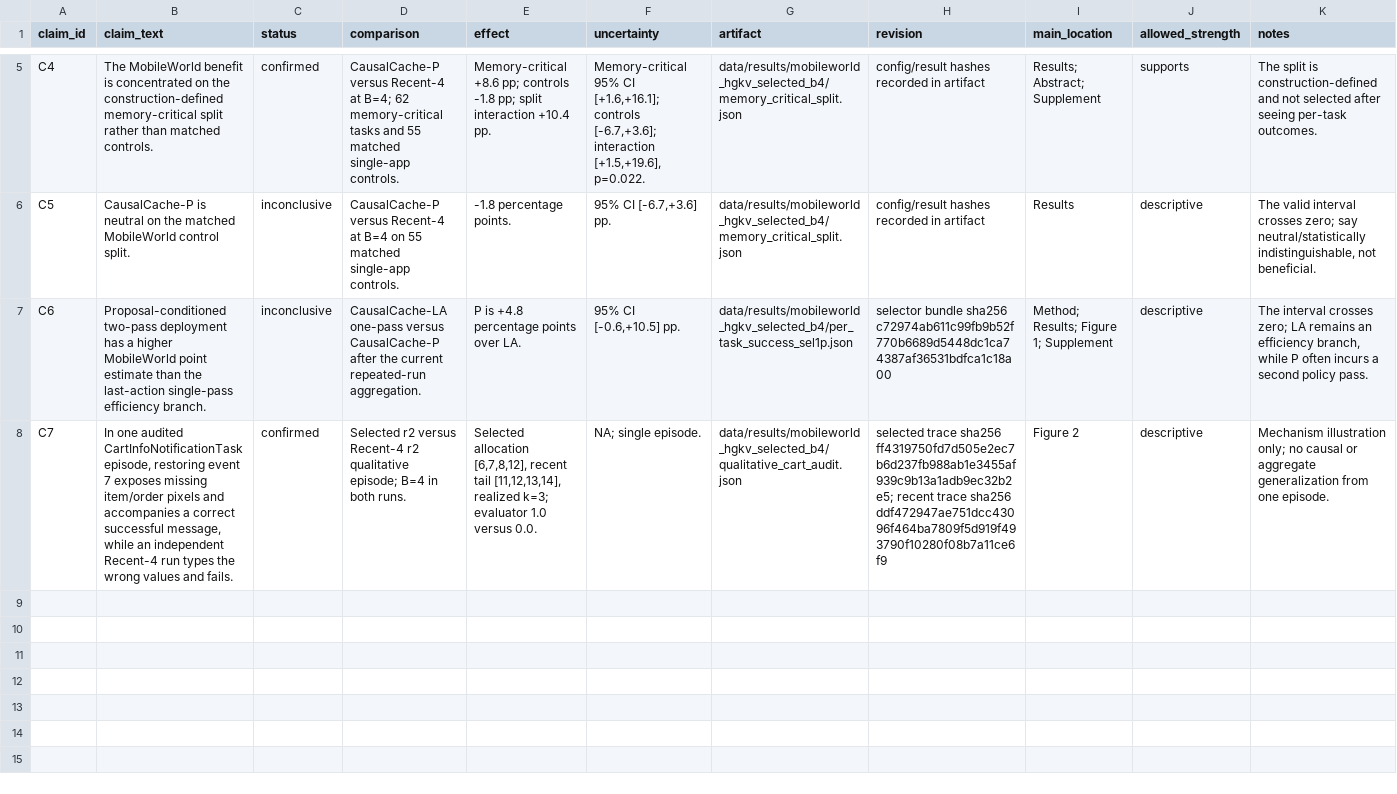
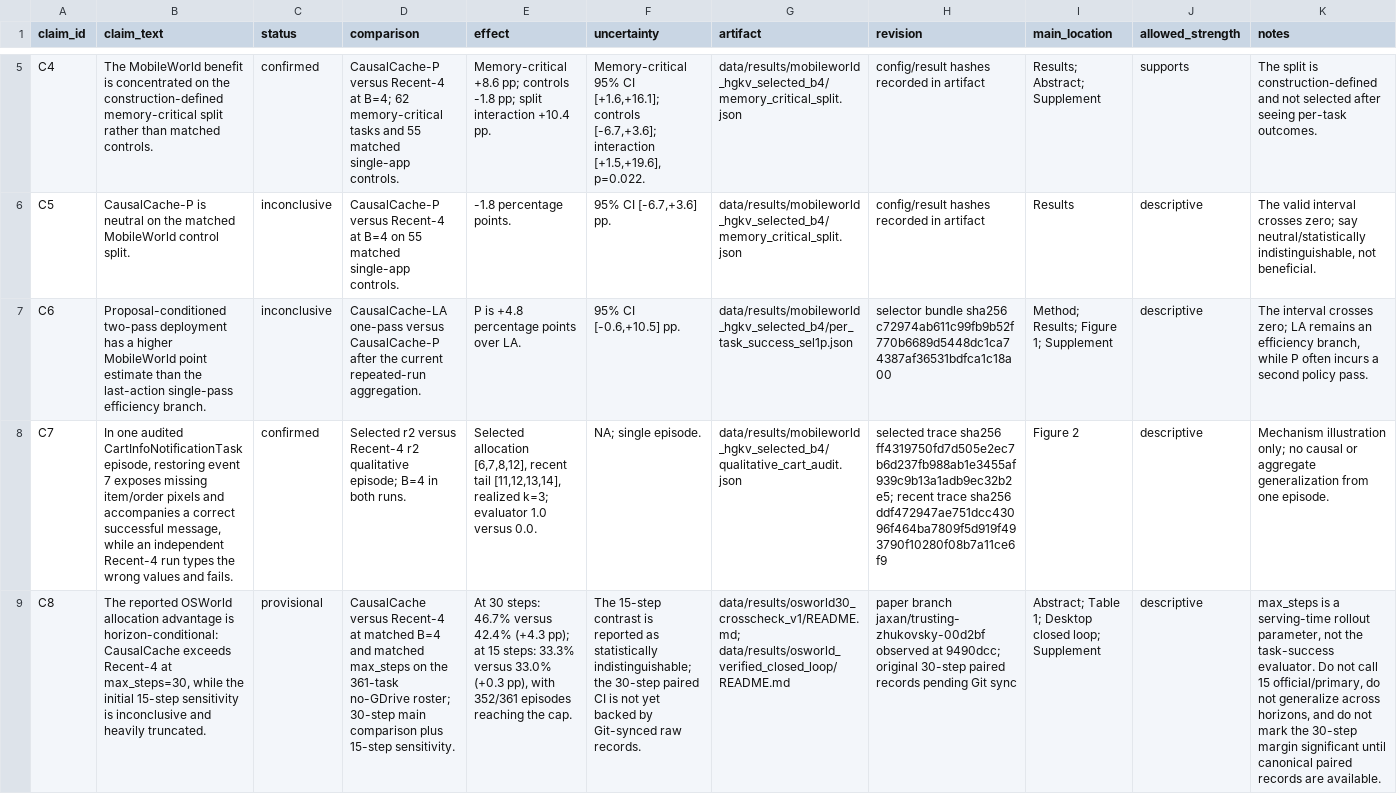
Before and after one commit to luojiaxuan/CausalCache, a TSV file: docs/paper_claim_evidence.tsv, drawn as a sheet; only a part is shown, gaps mark what is left out; the diff names each change by its address in the sheet, - before the commit and + after, or states it on an @@ line.

Commit message:
paper: 纠正 OSWorld 15/30 步口径

```diff
--- a/docs/paper_claim_evidence.tsv
+++ b/docs/paper_claim_evidence.tsv
+row 9: C8 | The reported OSWorld allocation advantage is horizon-conditional: CausalCache exceeds Recent-4 at max_steps=30, while the initial 15-step sensitivity is inconclusive and heavily truncated. | provisional | CausalCache versus Recent-4 at matched B=4 and matched max_steps on the 361-task no-GDrive roster; 30-step main comparison plus 15-step sensitivity. | At 30 steps: 46.7% versus 42.4% (+4.3 pp); at 15 steps: 33.3% versus 33.0% (+0.3 pp), with 352/361 episodes reaching the cap. | The 15-step contrast is reported as statistically indistinguishable; the 30-step paired CI is not yet backed by Git-synced raw records. | data/results/osworld30_crosscheck_v1/README.md; data/results/osworld_verified_closed_loop/README.md | paper branch jaxan/trusting-zhukovsky-00d2bf observed at 9490dcc; original 30-step paired records pending Git sync | Abstract; Table 1; Desktop closed loop; Supplement | descriptive | max_steps is a serving-time rollout parameter, not the task-success evaluator. Do not call 15 official/primary, do not generalize across horizons, and do not mark the 30-step margin significant until canonical paired records are available.
```
Also changed, not shown: 9 other files.
